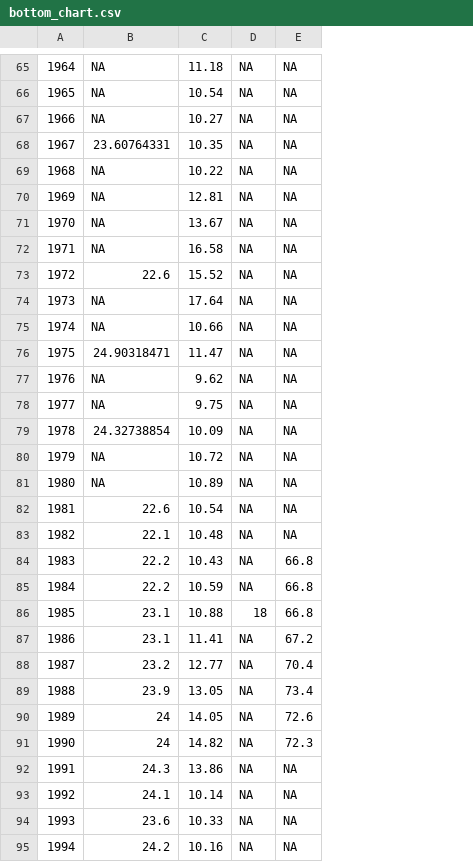
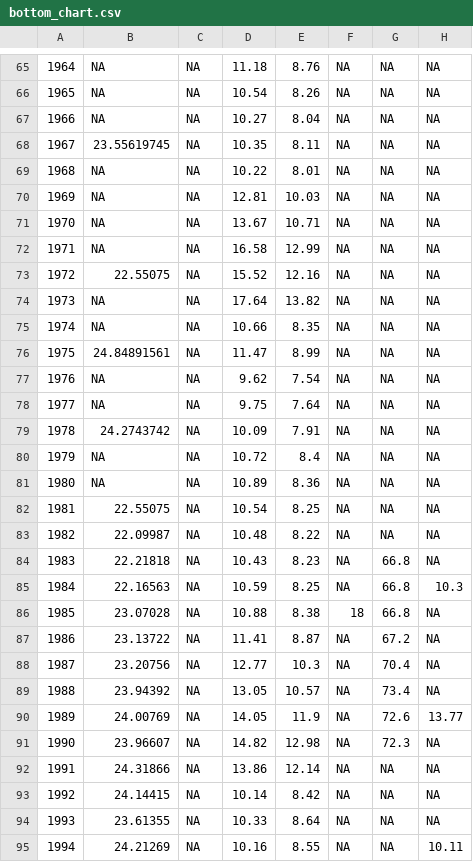
Before and after one commit to owid/chartbook, a CSV file: Japan/bottom_chart.csv, drawn as a sheet; only a part is shown, gaps mark what is left out; the diff covers the shown part only; the diff names each change by its address in the sheet, - before the commit and + after, or states it on an @@ line.

Commit message:
fix(japan)

```diff
--- a/Japan/bottom_chart.csv
+++ b/Japan/bottom_chart.csv
+column C, rows 65-95: all NA
+column E, rows 65-95: 8.76 | 8.26 | 8.04 | 8.11 | 8.01 | 10.03 | 10.71 | 12.99 | 12.16 | 13.82 | 8.35 | 8.99 | 7.54 | 7.64 | 7.91 | 8.4 | 8.36 | 8.25 | 8.22 | 8.23 | 8.25 | 8.38 | 8.87 | 10.3 | 10.57 | 11.9 | 12.98 | 12.14 | 8.42 | 8.64 | 8.55
+column H, rows 65-95: NA | NA | NA | NA | NA | NA | NA | NA | NA | NA | NA | NA | NA | NA | NA | NA | NA | NA | NA | NA | 10.3 | NA | NA | NA | NA | 13.77 | NA | NA | NA | NA | 10.11
-B68: 23.60764331
+B68: 23.55619745
-B73: 22.6
+B73: 22.55075
-B76: 24.90318471
+B76: 24.84891561
-B79: 24.32738854
+B79: 24.2743742
-B82: 22.6
+B82: 22.55075
-B83: 22.1
+B83: 22.09987
-B84: 22.2
+B84: 22.21818
-B85: 22.2
+B85: 22.16563
-B86: 23.1
+B86: 23.07028
-B87: 23.1
+B87: 23.13722
-B88: 23.2
+B88: 23.20756
-B89: 23.9
+B89: 23.94392
-B90: 24
+B90: 24.00769
-B91: 24
+B91: 23.96607
-B92: 24.3
+B92: 24.31866
-B93: 24.1
+B93: 24.14415
-B94: 23.6
+B94: 23.61355
-B95: 24.2
+B95: 24.21269
```
Also changed, not shown: 2 added rows, 1 removed row and 15 edited cells elsewhere in this file, Japan/top_chart.csv, 4 other files.
